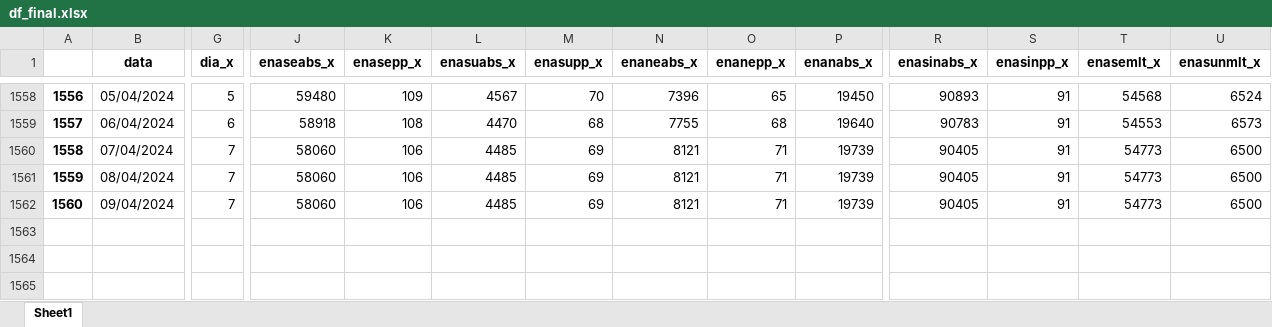
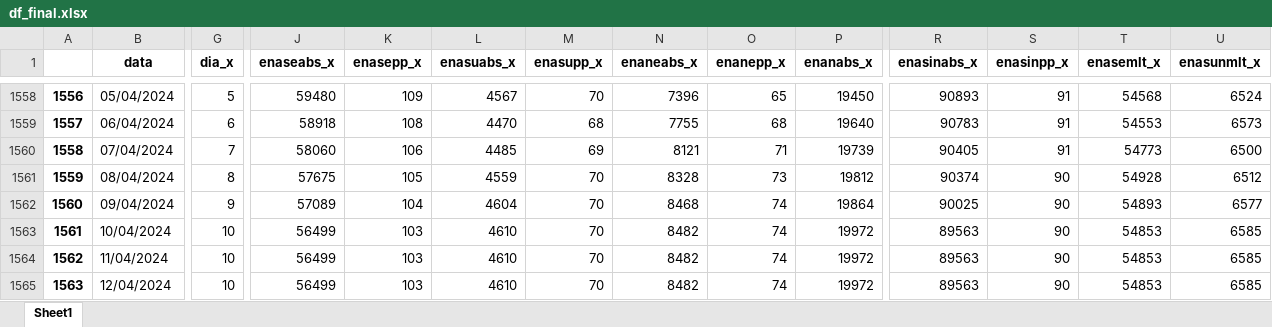
Before and after one commit to bernavice/dashboard_premissas_precos, an Excel workbook: assets/df_final.xlsx, sheet Sheet1, drawn as a sheet; only a part is shown, gaps mark what is left out; values as stored, in another font and other column widths than the file's, no borders; rows hold the shown columns only; the diff covers the shown part only; the diff names each change by its address in the sheet, - before the commit and + after, or states it on an @@ line.

```diff
--- a/assets/df_final.xlsx (sheet Sheet1)
+++ b/assets/df_final.xlsx (sheet Sheet1)
-G1561 (dia_x): 7
+G1561 (dia_x): 8
-J1561 (enaseabs_x): 58060
+J1561 (enaseabs_x): 57675
-K1561 (enasepp_x): 106
+K1561 (enasepp_x): 105
-L1561 (enasuabs_x): 4485
+L1561 (enasuabs_x): 4559
-M1561:M1562 (enasupp_x): 69
+M1561:M1562 (enasupp_x): 70
-N1561 (enaneabs_x): 8121
+N1561 (enaneabs_x): 8328
-O1561 (enanepp_x): 71
+O1561 (enanepp_x): 73
-P1561 (enanabs_x): 19739
+P1561 (enanabs_x): 19812
-R1561 (enasinabs_x): 90405
+R1561 (enasinabs_x): 90374
-S1561:S1562 (enasinpp_x): 91
+S1561:S1562 (enasinpp_x): 90
-T1561 (enasemlt_x): 54773
+T1561 (enasemlt_x): 54928
-U1561 (enasunmlt_x): 6500
+U1561 (enasunmlt_x): 6512
-G1562 (dia_x): 7
+G1562 (dia_x): 9
-J1562 (enaseabs_x): 58060
+J1562 (enaseabs_x): 57089
-K1562 (enasepp_x): 106
+K1562 (enasepp_x): 104
-L1562 (enasuabs_x): 4485
+L1562 (enasuabs_x): 4604
-N1562 (enaneabs_x): 8121
+N1562 (enaneabs_x): 8468
-O1562 (enanepp_x): 71
+O1562 (enanepp_x): 74
-P1562 (enanabs_x): 19739
+P1562 (enanabs_x): 19864
-R1562 (enasinabs_x): 90405
+R1562 (enasinabs_x): 90025
-T1562 (enasemlt_x): 54773
+T1562 (enasemlt_x): 54893
-U1562 (enasunmlt_x): 6500
+U1562 (enasunmlt_x): 6577
+row 1563: 1561 | 10/04/2024 | 10 | 56499 | 103 | 4610 | 70 | 8482 | 74 | 19972 | 89563 | 90 | 54853 | 6585
+row 1564: 1562 | 11/04/2024 | 10 | 56499 | 103 | 4610 | 70 | 8482 | 74 | 19972 | 89563 | 90 | 54853 | 6585
+row 1565: 1563 | 12/04/2024 | 10 | 56499 | 103 | 4610 | 70 | 8482 | 74 | 19972 | 89563 | 90 | 54853 | 6585
```
Also changed, not shown: 78 edited cells elsewhere in this sheet, assets/me3.xlsx, assets/teste.xlsx, 4 other files.
